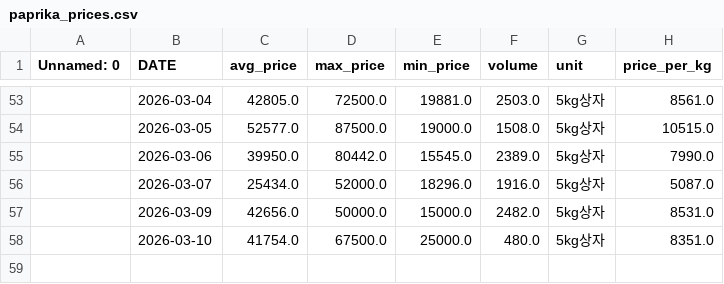
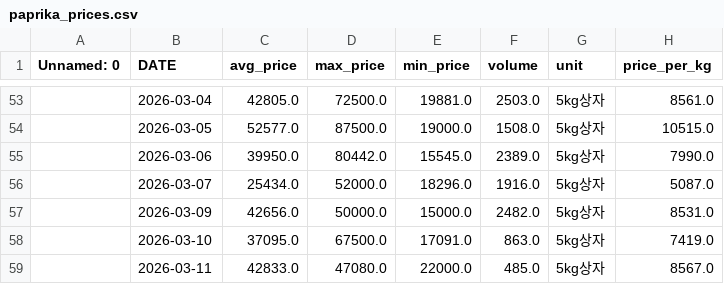
Before and after one commit to greftukim/gref_ai, a CSV file: data/paprika_prices.csv, drawn as a sheet; only a part is shown, gaps mark what is left out.

```diff
--- a/data/paprika_prices.csv
+++ b/data/paprika_prices.csv
@@ -57,2 +57,3 @@
 ,2026-03-09,42656.0,50000.0,15000.0,2482.0,5kg상자,8531.0
-,2026-03-10,41754.0,67500.0,25000.0,480.0,5kg상자,8351.0
+,2026-03-10,37095.0,67500.0,17091.0,863.0,5kg상자,7419.0
+,2026-03-11,42833.0,47080.0,22000.0,485.0,5kg상자,8567.0
```
Also changed, not shown: data/cucumber_prices.csv, data/strawberry_prices.csv, 3 other files.
